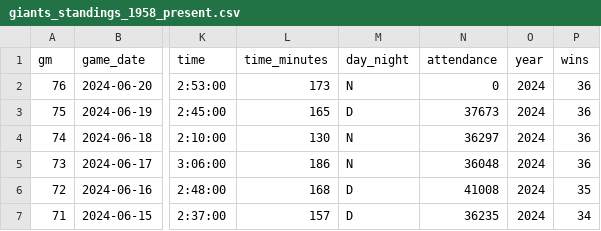
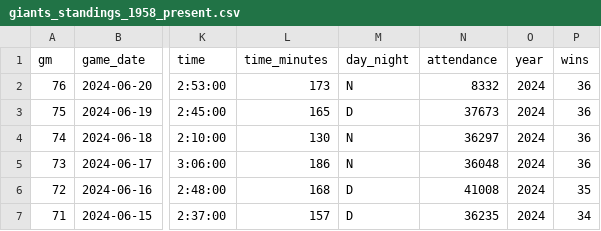
Before and after one commit to wilkens/giants, a CSV file: data/standings/giants_standings_1958_present.csv, drawn as a sheet; only a part is shown, gaps mark what is left out; the diff names each change by its address in the sheet, - before the commit and + after, or states it on an @@ line.

Commit message:
Automated update of Giants data, visuals

```diff
--- a/data/standings/giants_standings_1958_present.csv
+++ b/data/standings/giants_standings_1958_present.csv
-N2 (attendance): 0
+N2 (attendance): 8332
```
Also changed, not shown: data/standings/giants_season_outcomes.csv, data/standings/season_summary_latest.csv, 9 other files.
